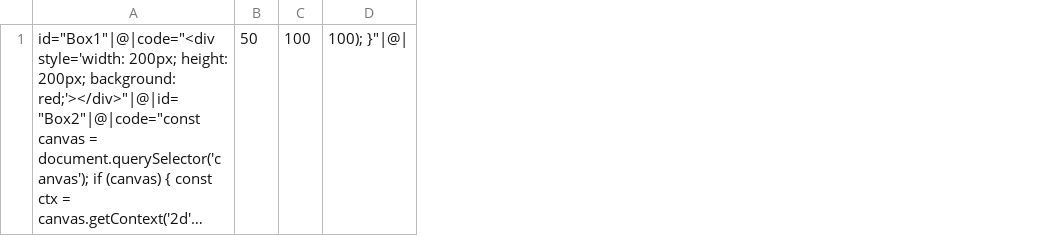
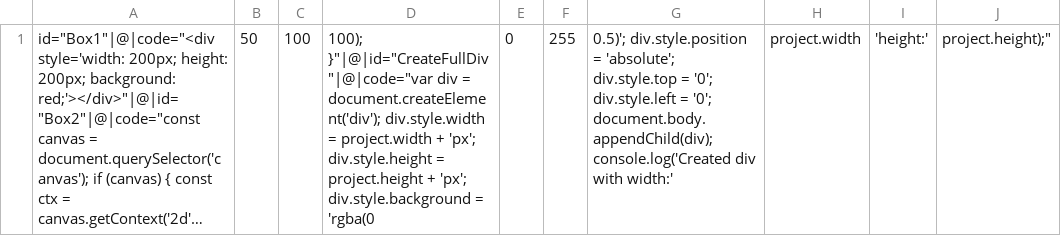
Before and after one commit to lukeo25/W-EAddons, a CSV file: canvasActions.csv, drawn as a sheet; long unchanged cells end in …; removed rows and columns are numbered as before the commit, all else as after; the diff names each change by its address in the sheet, - before the commit and + after, or states it on an @@ line.

Commit message:
Update canvasActions.csv

```diff
--- a/canvasActions.csv
+++ b/canvasActions.csv
-column D, row 1: 100); }"|@|
+column D, row 1: 100); }"|@|id="CreateFullDiv"|@|code="var div = document.createElement('div'); div.style.width = project.width + 'px'; div.style.height = project.height + 'px'; div.style.background = 'rgba(0
+column E, row 1: 0
+column F, row 1: 255
+column G, row 1: 0.5)'; div.style.position = 'absolute'; div.style.top = '0'; div.style.left = '0'; document.body.appendChild(div); console.log('Created div with width:'
+column H, row 1: project.width
+column I, row 1: 'height:'
+column J, row 1: project.height);"
```
